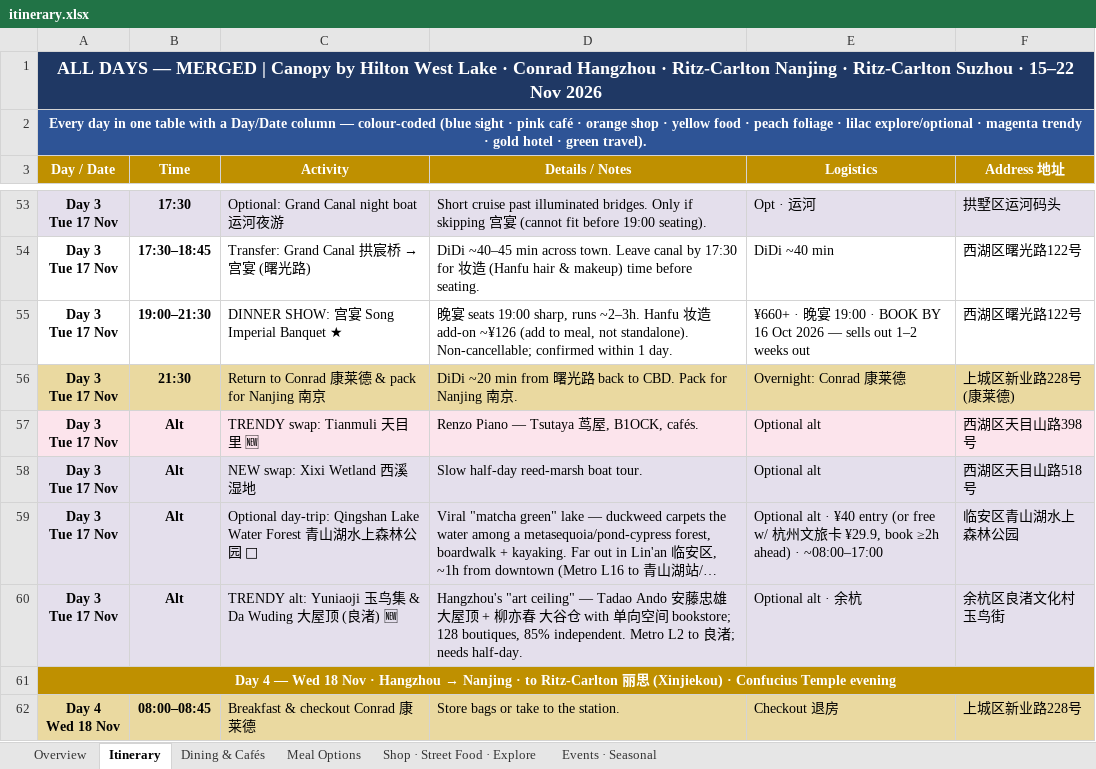
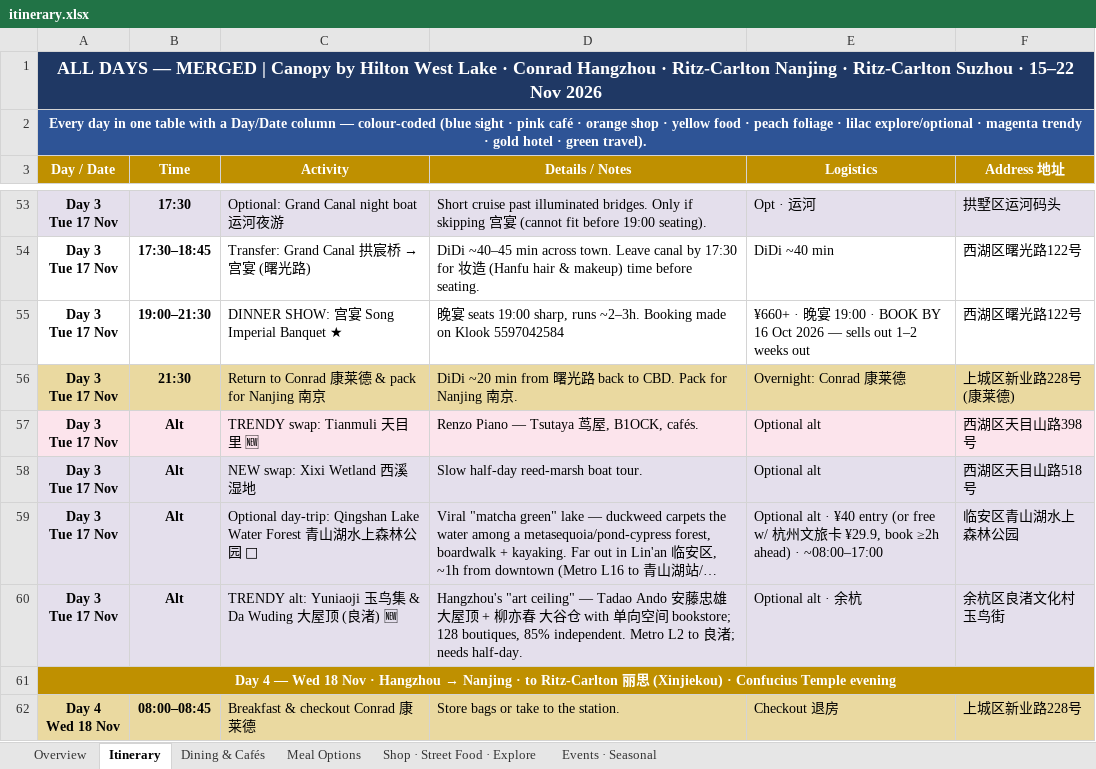
Before and after one commit to lotzehaw-coder/jiangnan-trip-planner, an Excel workbook: tools/itinerary.xlsx, sheet Itinerary, drawn as a sheet; only a part is shown, gaps mark what is left out; long unchanged cells end in …; values as stored, in another font and other column widths than the file's, no borders; the diff names each change by its address in the sheet, - before the commit and + after, or states it on an @@ line.

```diff
--- a/tools/itinerary.xlsx (sheet Itinerary)
+++ b/tools/itinerary.xlsx (sheet Itinerary)
-D55 (Details / Notes): …runs ~2–3h. Hanfu 妆造 add-on ~¥126 (add to meal, not standalone). Non-cancellable; confirmed within 1 day.
+D55 (Details / Notes): …runs ~2–3h. Booking made on Klook 5597042584
```
Also changed, not shown: 1 other file.
